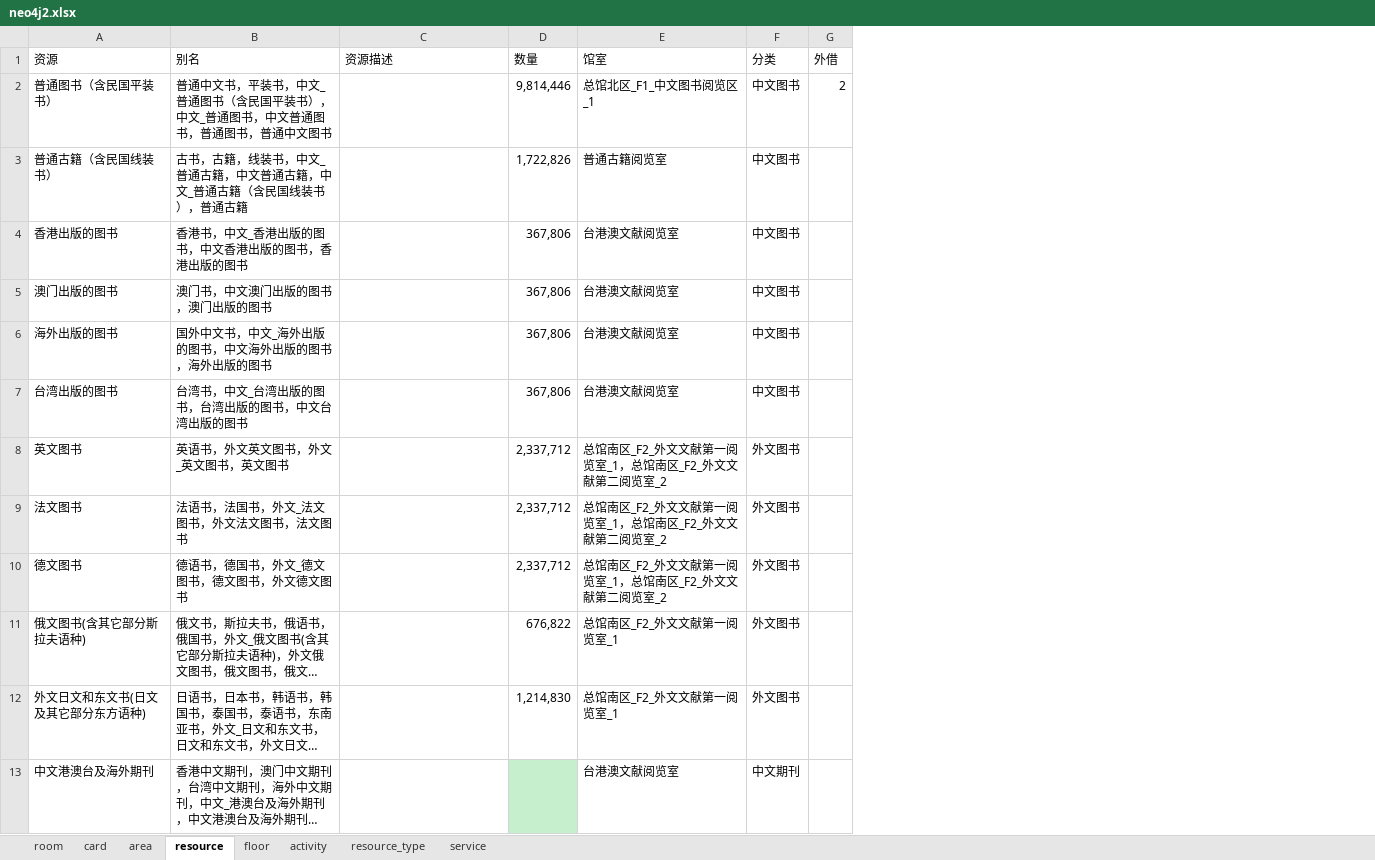
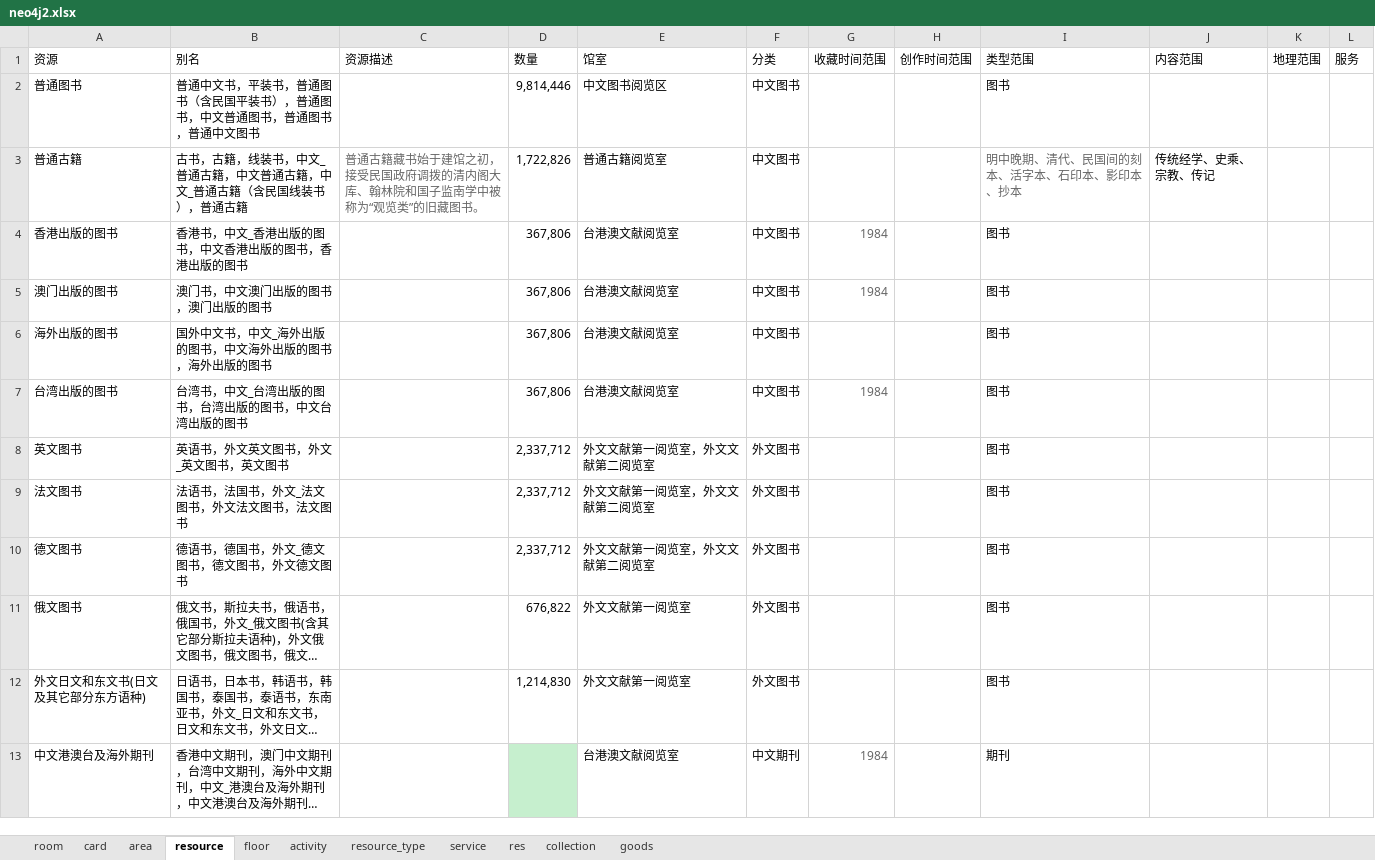
Before and after one commit to llllxf/libot, an Excel workbook: backend/resource/neo4j2.xlsx, sheet resource, drawn as a sheet; only a part is shown; long unchanged cells end in …; values as stored, in another font and other column widths than the file's, no borders; removed rows and columns are numbered as before the commit, all else as after; the diff covers the shown part only; the diff names each change by its address in the sheet, - before the commit and + after, or states it on an @@ line.

```diff
--- a/backend/resource/neo4j2.xlsx (sheet resource)
+++ b/backend/resource/neo4j2.xlsx (sheet resource)
+sheet tab: res
+sheet tab: collection
+sheet tab: goods
-column G (外借), row 2: 2
+column G (收藏时间范围), rows 4-13: 1984 | 1984 |  | 1984 |  |  |  |  |  | 1984
+column H (创作时间范围), empty
+column I (类型范围), rows 2-13: 图书 | 明中晚期、清代、民国间的刻本、活字本、石印本、影印本、抄本 | 图书 | 图书 | 图书 | 图书 | 图书 | 图书 | 图书 | 图书 | 图书 | 期刊
+column J (内容范围), row 3: 传统经学、史乘、宗教、传记
+column K (地理范围), empty
+column L (服务), empty
-A2 (资源): 普通图书（含民国平装书）
+A2 (资源): 普通图书
-B2 (别名): …平装书，中文_普通图书（含民国平装书），中文_普通图书…
+B2 (别名): …平装书，普通图书（含民国平装书），普通图书…
-E2 (馆室): 总馆北区_F1_中文图书阅览区_1
+E2 (馆室): 中文图书阅览区
-A3 (资源): 普通古籍（含民国线装书）
+A3 (资源): 普通古籍
-C3 (资源描述): (empty)
+C3 (资源描述): 普通古籍藏书始于建馆之初，接受民国政府调拨的清内阁大库、翰林院和国子监南学中被称为“观览类”的旧藏图书。
-E8:E10 (馆室): 总馆南区_F2_外文文献第一阅览室_1，总馆南区_F2_外文文献第二阅览室_2
+E8:E10 (馆室): 外文文献第一阅览室，外文文献第二阅览室
-A11 (资源): 俄文图书(含其它部分斯拉夫语种)
+A11 (资源): 俄文图书
-E11:E12 (馆室): 总馆南区_F2_外文文献第一阅览室_1
+E11:E12 (馆室): 外文文献第一阅览室
```
Also changed, not shown: 4 added rows, 3 removed rows, 38 edited cells and cell formats elsewhere in this sheet, sheet room, sheet resource_type, sheet service, sheet card, sheet area, 23 other files.
